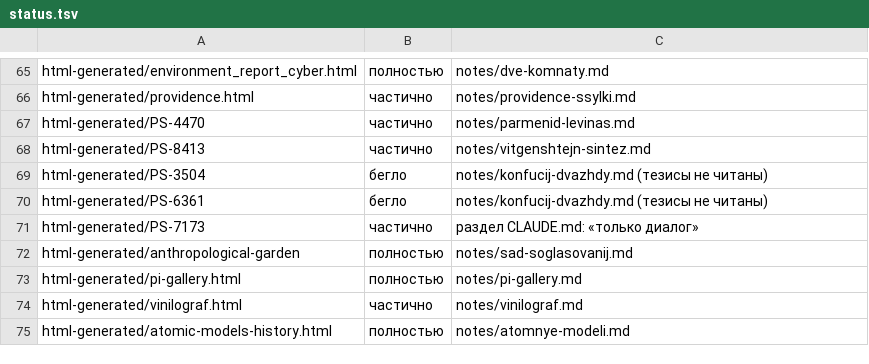
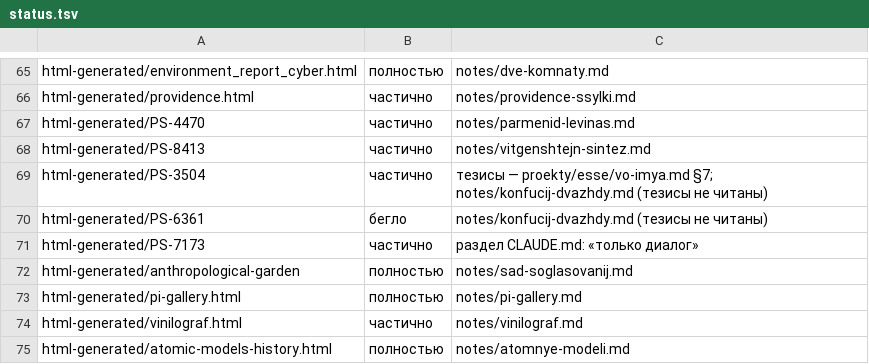
Before and after one commit to Ranatar/diarai, a TSV file: proekty/karta/status.tsv, drawn as a sheet; only a part is shown, gaps mark what is left out.

Commit message:
PS-3504: тезисы; эссе §7

```diff
--- a/proekty/karta/status.tsv
+++ b/proekty/karta/status.tsv
@@ -68,3 +68,3 @@ html-generated/PS-4470	частично	notes/parmenid-levinas.md
 html-generated/PS-8413	частично	notes/vitgenshtejn-sintez.md
-html-generated/PS-3504	бегло	notes/konfucij-dvazhdy.md (тезисы не читаны)
+html-generated/PS-3504	частично	тезисы — proekty/esse/vo-imya.md §7; notes/konfucij-dvazhdy.md (тезисы не читаны)
 html-generated/PS-6361	бегло	notes/konfucij-dvazhdy.md (тезисы не читаны)
```
Also changed, not shown: 3 other files.
